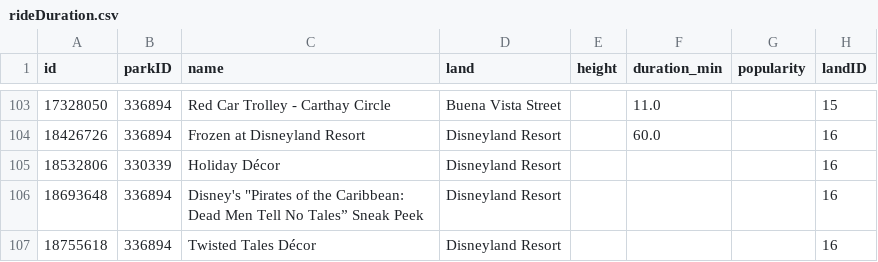
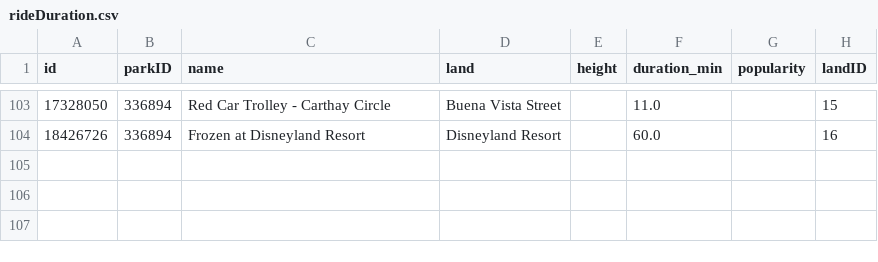
Before and after one commit to Hiroki39/DS-GA-3001-007-Final-Project, a CSV file: disneyenv/disneyenv/envs/data/rideDuration.csv, drawn as a sheet; only a part is shown, gaps mark what is left out.

```diff
--- a/disneyenv/disneyenv/envs/data/rideDuration.csv
+++ b/disneyenv/disneyenv/envs/data/rideDuration.csv
@@ -104,4 +104 @@ id,parkID,name,land,height,duration_min,popularity,landID
 18426726,336894,Frozen at Disneyland Resort,Disneyland Resort,,60.0,,16
-18532806,330339,Holiday Décor,Disneyland Resort,,,,16
-18693648,336894,"Disney's ""Pirates of the Caribbean: Dead Men Tell No Tales” Sneak Peek",Disneyland Resort,,,,16
-18755618,336894,Twisted Tales Décor,Disneyland Resort,,,,16
```
Also changed, not shown: 3 other files.
